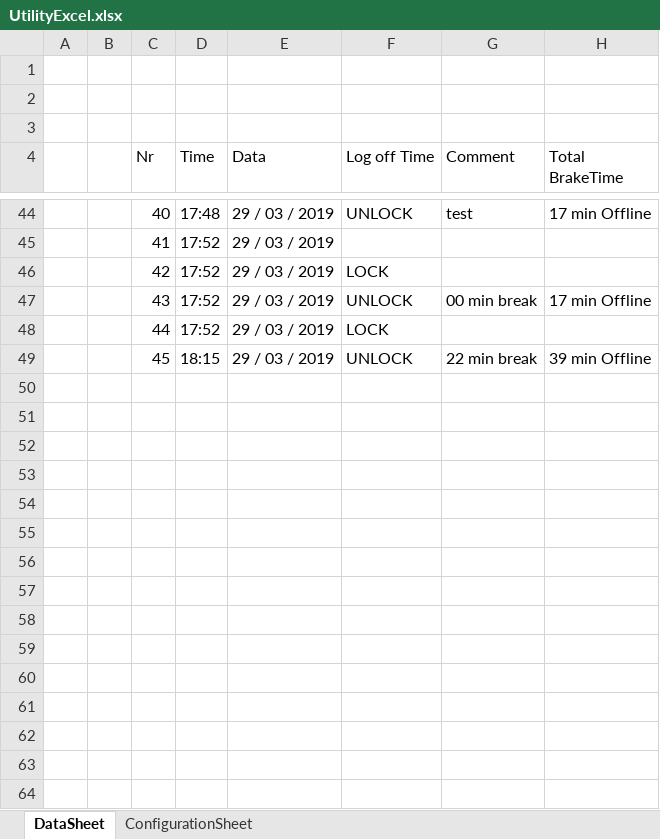
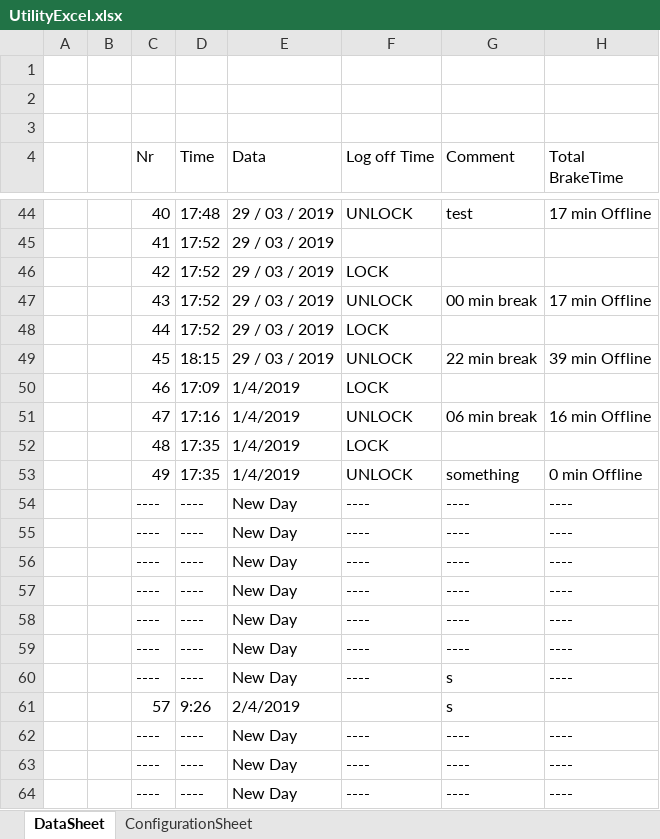
Before and after one commit to maxiclass/UtilityC--ForWork, an Excel workbook: WindowsFormsApp1/Diferentbranch/bin/Debug/UtilityExcel.xlsx, sheet DataSheet, drawn as a sheet; only a part is shown, gaps mark what is left out; values as stored, in another font and other column widths than the file's, no cell formats; the diff names each change by its address in the sheet, - before the commit and + after, or states it on an @@ line.

```diff
--- a/WindowsFormsApp1/Diferentbranch/bin/Debug/UtilityExcel.xlsx (sheet DataSheet)
+++ b/WindowsFormsApp1/Diferentbranch/bin/Debug/UtilityExcel.xlsx (sheet DataSheet)
+row 50:  |  | 46 | 17:09 | 1/4/2019 | LOCK
+row 51:  |  | 47 | 17:16 | 1/4/2019 | UNLOCK | 06 min break | 16 min Offline
+row 52:  |  | 48 | 17:35 | 1/4/2019 | LOCK
+row 53:  |  | 49 | 17:35 | 1/4/2019 | UNLOCK | something | 0 min Offline
+row 54:  |  | ---- | ---- | New Day | ---- | ---- | ----
+row 55:  |  | ---- | ---- | New Day | ---- | ---- | ----
+row 56:  |  | ---- | ---- | New Day | ---- | ---- | ----
+row 57:  |  | ---- | ---- | New Day | ---- | ---- | ----
+row 58:  |  | ---- | ---- | New Day | ---- | ---- | ----
+row 59:  |  | ---- | ---- | New Day | ---- | ---- | ----
+row 60:  |  | ---- | ---- | New Day | ---- | s | ----
+row 61:  |  | 57 | 9:26 | 2/4/2019 |  | s
+row 62:  |  | ---- | ---- | New Day | ---- | ---- | ----
+row 63:  |  | ---- | ---- | New Day | ---- | ---- | ----
+row 64:  |  | ---- | ---- | New Day | ---- | ---- | ----
```
Also changed, not shown: sheet ConfigurationSheet, cell formats, 41 other files.
